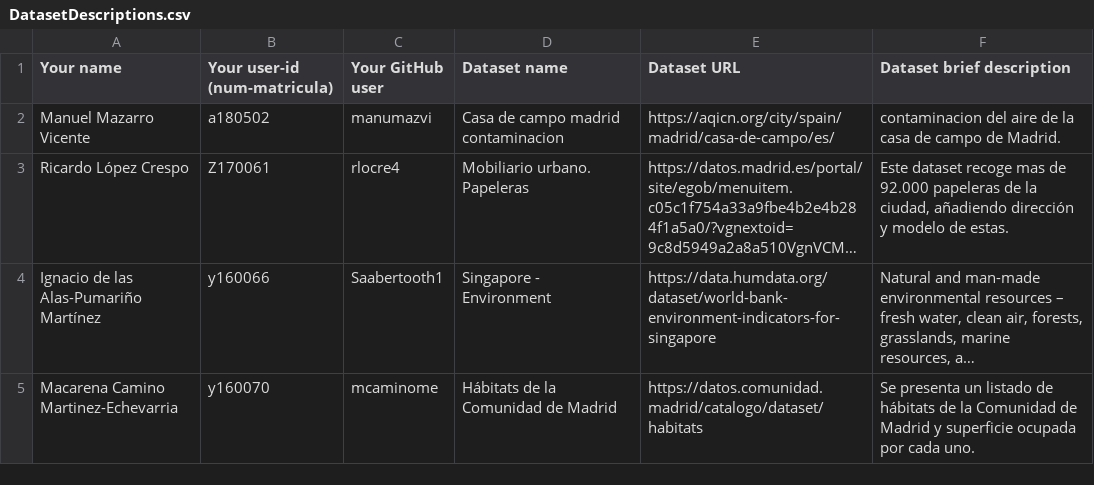
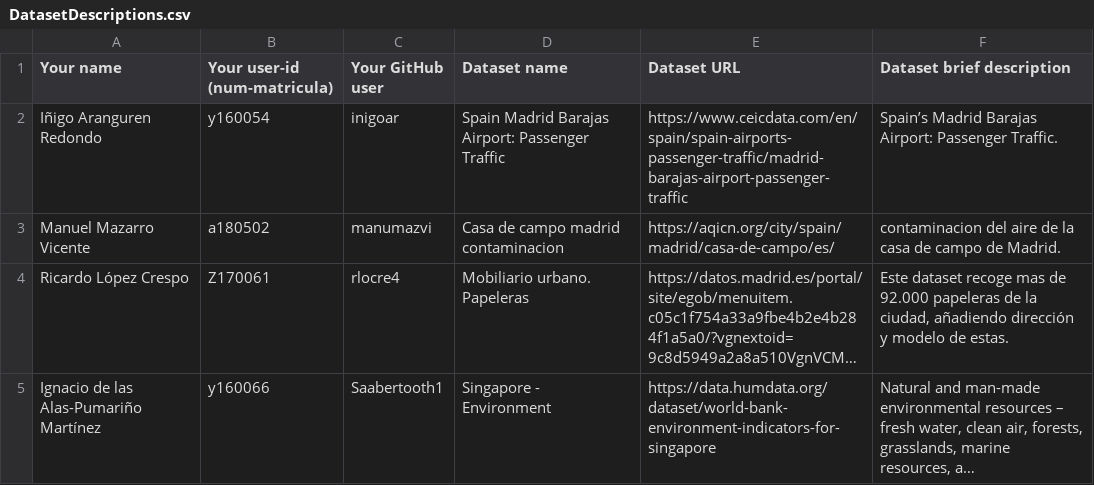
Before and after one commit to FacultadInformatica-LinkedData/Curso2020-2021, a CSV file: Assignment1/DatasetDescriptions.csv, drawn as a sheet; only a part is shown; the shorter side is filled out with more unchanged rows; long unchanged cells end in …; the diff names each change by its address in the sheet, - before the commit and + after, or states it on an @@ line.

Commit message:
Update DatasetDescriptions.csv

```diff
--- a/Assignment1/DatasetDescriptions.csv
+++ b/Assignment1/DatasetDescriptions.csv
+row 2: Iñigo Aranguren Redondo | y160054 | inigoar | Spain Madrid Barajas Airport: Passenger Traffic | https://www.ceicdata.com/en/spain/spain-airports-passenger-traffic/madrid-barajas-airport-passenger-traffic | Spain’s Madrid Barajas Airport: Passenger Traffic.
```
